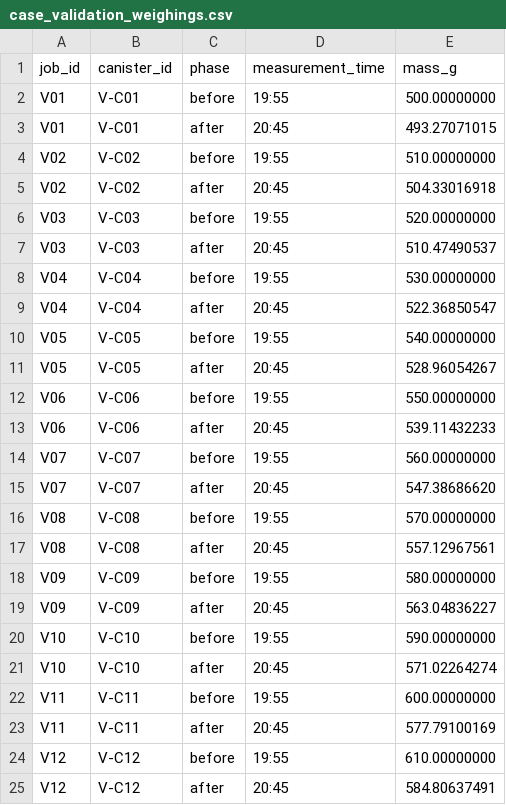
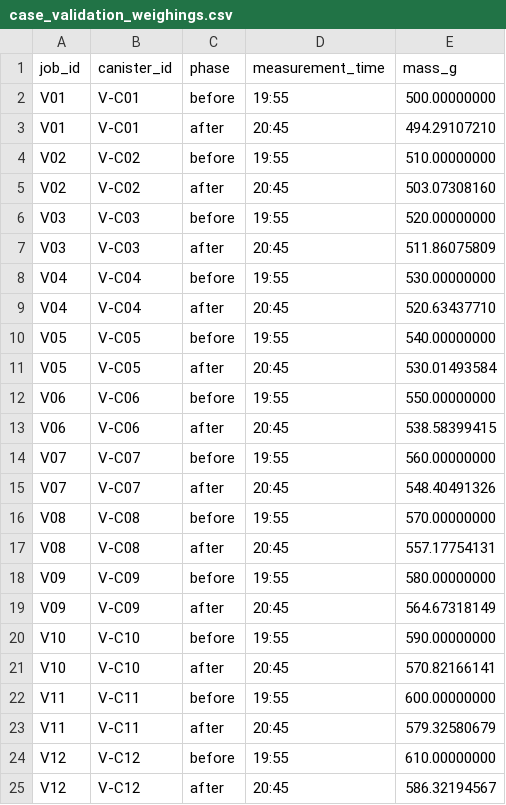
Before and after one commit to wtheisen/nd-cse-30124-homeworks, a CSV file: evidence/homework02/gas_accounting/case_validation_weighings.csv, drawn as a sheet.

```diff
--- a/evidence/homework02/gas_accounting/case_validation_weighings.csv
+++ b/evidence/homework02/gas_accounting/case_validation_weighings.csv
@@ -2,24 +2,24 @@ job_id,canister_id,phase,measurement_time,mass_g
 V01,V-C01,before,19:55,500.00000000
-V01,V-C01,after,20:45,493.27071015
+V01,V-C01,after,20:45,494.29107210
 V02,V-C02,before,19:55,510.00000000
-V02,V-C02,after,20:45,504.33016918
+V02,V-C02,after,20:45,503.07308160
 V03,V-C03,before,19:55,520.00000000
-V03,V-C03,after,20:45,510.47490537
+V03,V-C03,after,20:45,511.86075809
 V04,V-C04,before,19:55,530.00000000
-V04,V-C04,after,20:45,522.36850547
+V04,V-C04,after,20:45,520.63437710
 V05,V-C05,before,19:55,540.00000000
-V05,V-C05,after,20:45,528.96054267
+V05,V-C05,after,20:45,530.01493584
 V06,V-C06,before,19:55,550.00000000
-V06,V-C06,after,20:45,539.11432233
+V06,V-C06,after,20:45,538.58399415
 V07,V-C07,before,19:55,560.00000000
-V07,V-C07,after,20:45,547.38686620
+V07,V-C07,after,20:45,548.40491326
 V08,V-C08,before,19:55,570.00000000
-V08,V-C08,after,20:45,557.12967561
+V08,V-C08,after,20:45,557.17754131
 V09,V-C09,before,19:55,580.00000000
-V09,V-C09,after,20:45,563.04836227
+V09,V-C09,after,20:45,564.67318149
 V10,V-C10,before,19:55,590.00000000
-V10,V-C10,after,20:45,571.02264274
+V10,V-C10,after,20:45,570.82166141
 V11,V-C11,before,19:55,600.00000000
-V11,V-C11,after,20:45,577.79100169
+V11,V-C11,after,20:45,579.32580679
 V12,V-C12,before,19:55,610.00000000
-V12,V-C12,after,20:45,584.80637491
+V12,V-C12,after,20:45,586.32194567
```
Also changed, not shown: evidence/homework02/gas_accounting/case_validation.csv, evidence/homework02/gas_accounting/historical_weighings.csv, 9 other files.
